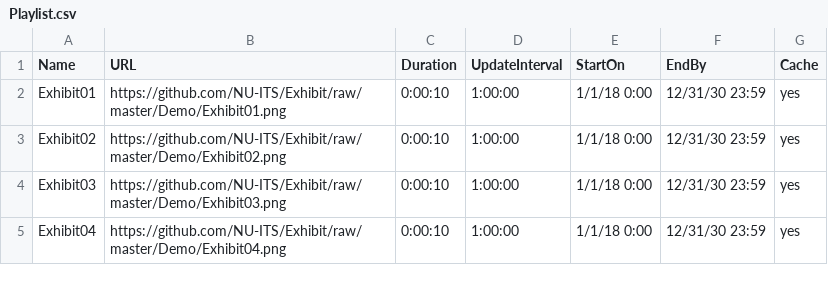
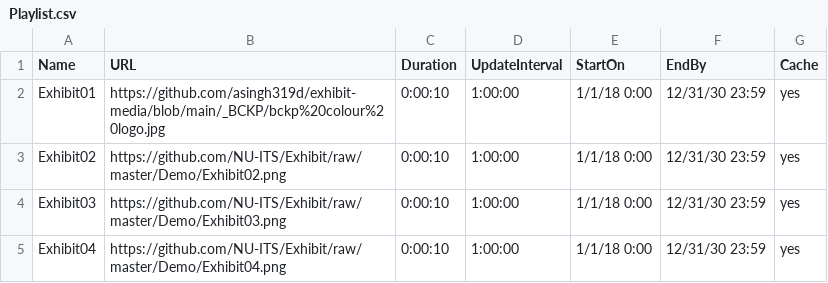
Before and after one commit to asingh319d/exhibit-media, a CSV file: Playlist.csv, drawn as a sheet.

Commit message:
Add files via upload

```diff
--- a/Playlist.csv
+++ b/Playlist.csv
@@ -1,3 +1,3 @@
 Name,URL,Duration,UpdateInterval,StartOn,EndBy,Cache
-Exhibit01,https://github.com/NU-ITS/Exhibit/raw/master/Demo/Exhibit01.png,0:00:10,1:00:00,1/1/18 0:00,12/31/30 23:59,yes
+Exhibit01,https://github.com/asingh319d/exhibit-media/blob/main/_BCKP/bckp%20colour%20logo.jpg,0:00:10,1:00:00,1/1/18 0:00,12/31/30 23:59,yes
 Exhibit02,https://github.com/NU-ITS/Exhibit/raw/master/Demo/Exhibit02.png,0:00:10,1:00:00,1/1/18 0:00,12/31/30 23:59,yes
```
